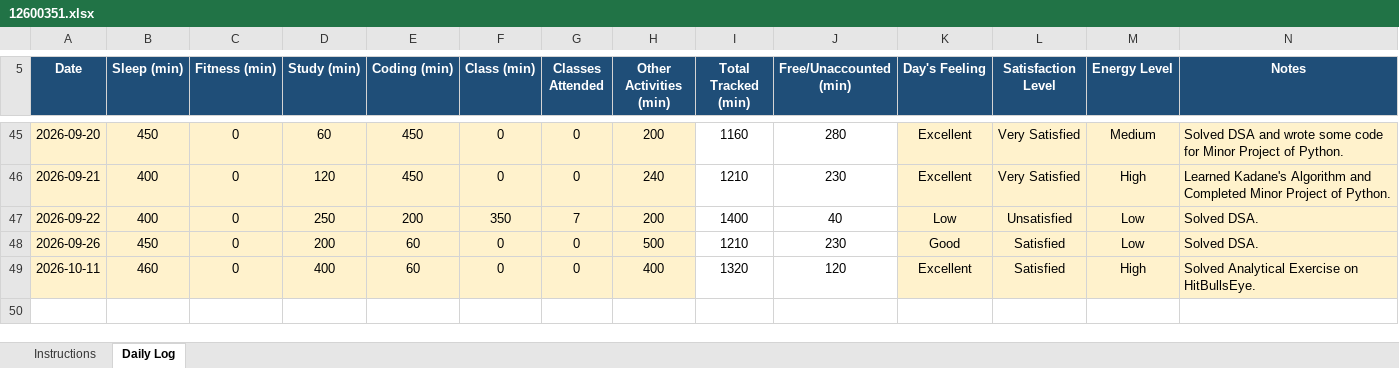
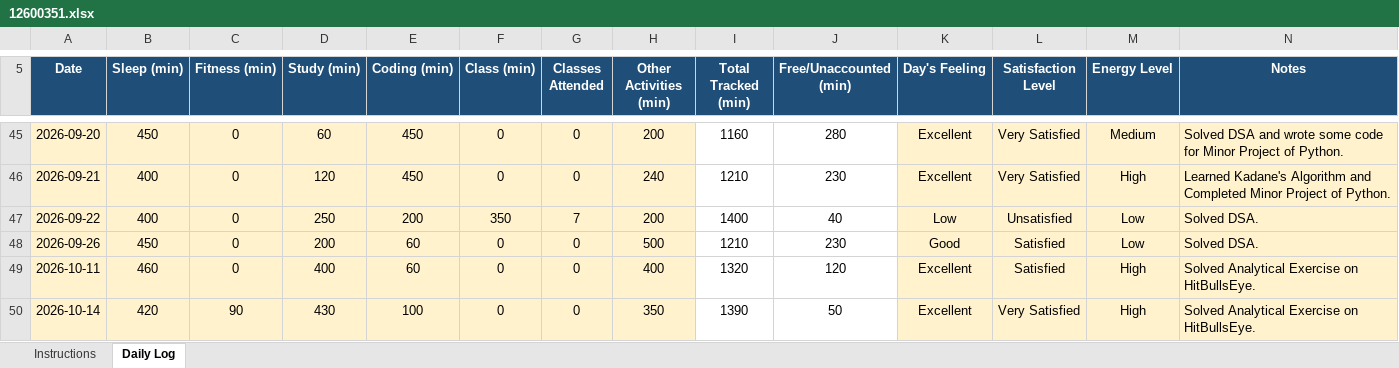
Before and after one commit to kyquip/cap_776, an Excel workbook: 12600351.xlsx, sheet Daily Log, drawn as a sheet; only a part is shown, gaps mark what is left out; values as stored, in another font and other column widths than the file's, no borders; conditional formats not drawn; the diff names each change by its address in the sheet, - before the commit and + after, or states it on an @@ line.

Commit message:
Commit for 14-09-2026

```diff
--- a/12600351.xlsx (sheet Daily Log)
+++ b/12600351.xlsx (sheet Daily Log)
+row 50: 2026-10-14 | 420 | 90 | 430 | 100 | 0 | 0 | 350 | 1390 | 50 | Excellent | Very Satisfied | High | Solved Analytical Exercise on HitBullsEye.
```
